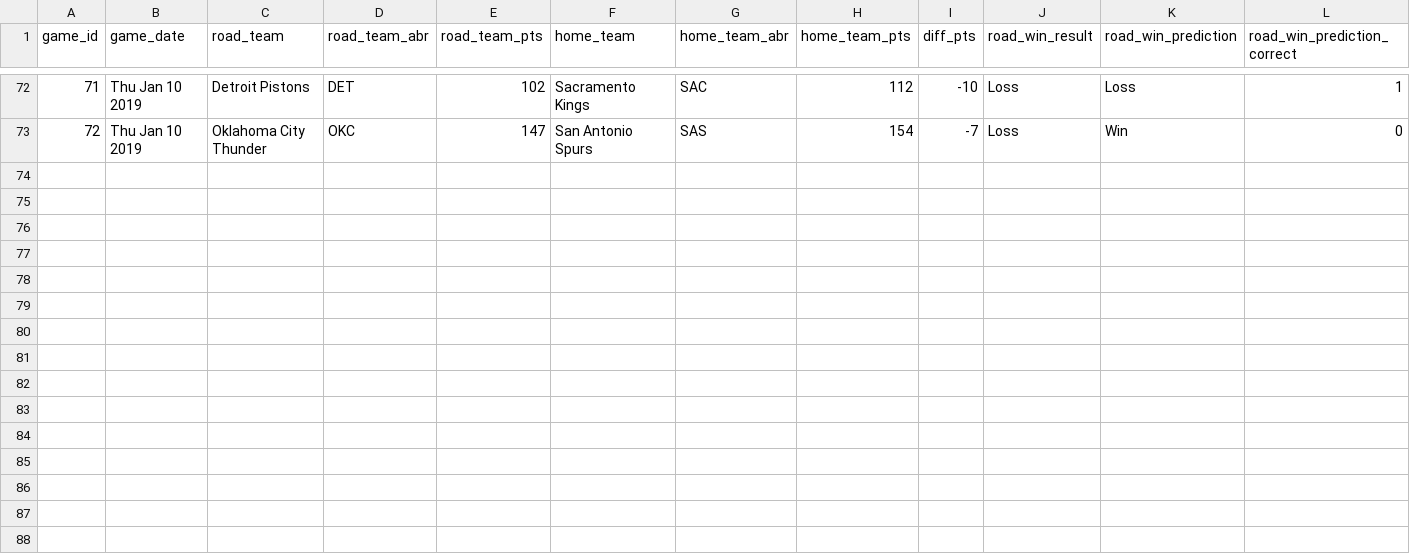
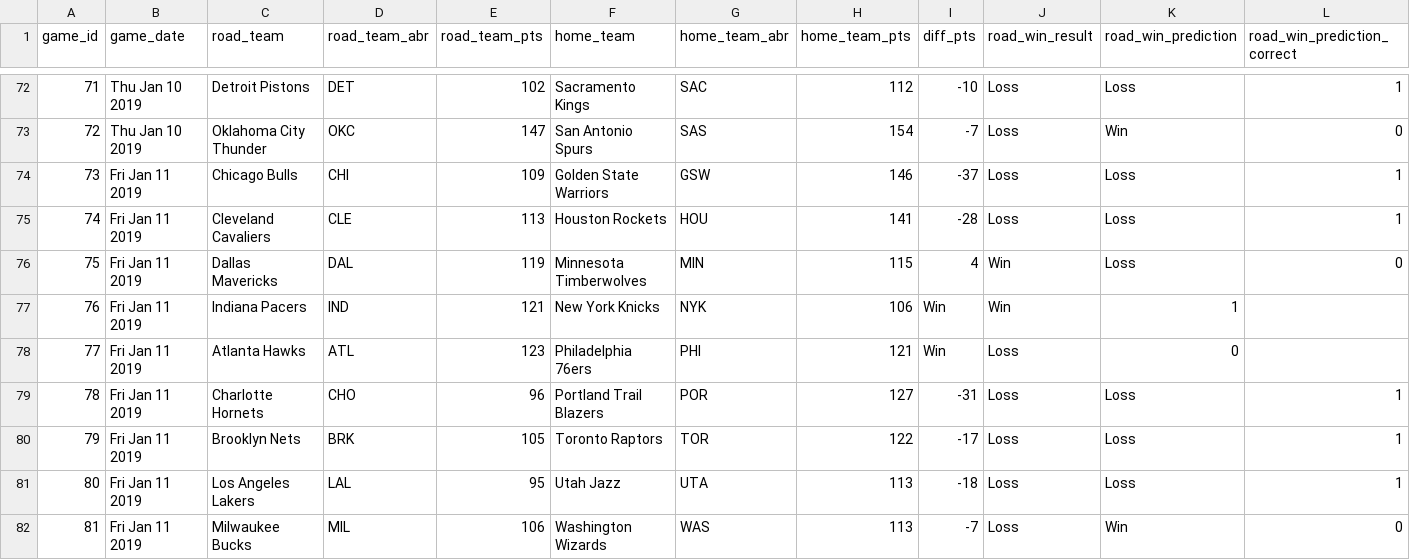
Before and after one commit to zsubhani/utexas_hw_python, a CSV file: model_predictions_results.csv, drawn as a sheet; only a part is shown, gaps mark what is left out; the diff names each change by its address in the sheet, - before the commit and + after, or states it on an @@ line.

Commit message:
updated results

```diff
--- a/model_predictions_results.csv
+++ b/model_predictions_results.csv
+row 74: 73 | Fri Jan 11 2019 | Chicago Bulls | CHI | 109 | Golden State Warriors | GSW | 146 | -37 | Loss | Loss | 1
+row 75: 74 | Fri Jan 11 2019 | Cleveland Cavaliers | CLE | 113 | Houston Rockets | HOU | 141 | -28 | Loss | Loss | 1
+row 76: 75 | Fri Jan 11 2019 | Dallas Mavericks | DAL | 119 | Minnesota Timberwolves | MIN | 115 | 4 | Win | Loss | 0
+row 77: 76 | Fri Jan 11 2019 | Indiana Pacers | IND | 121 | New York Knicks | NYK | 106 | Win | Win | 1
+row 78: 77 | Fri Jan 11 2019 | Atlanta Hawks | ATL | 123 | Philadelphia 76ers | PHI | 121 | Win | Loss | 0
+row 79: 78 | Fri Jan 11 2019 | Charlotte Hornets | CHO | 96 | Portland Trail Blazers | POR | 127 | -31 | Loss | Loss | 1
+row 80: 79 | Fri Jan 11 2019 | Brooklyn Nets | BRK | 105 | Toronto Raptors | TOR | 122 | -17 | Loss | Loss | 1
+row 81: 80 | Fri Jan 11 2019 | Los Angeles Lakers | LAL | 95 | Utah Jazz | UTA | 113 | -18 | Loss | Loss | 1
+row 82: 81 | Fri Jan 11 2019 | Milwaukee Bucks | MIL | 106 | Washington Wizards | WAS | 113 | -7 | Loss | Win | 0
```
